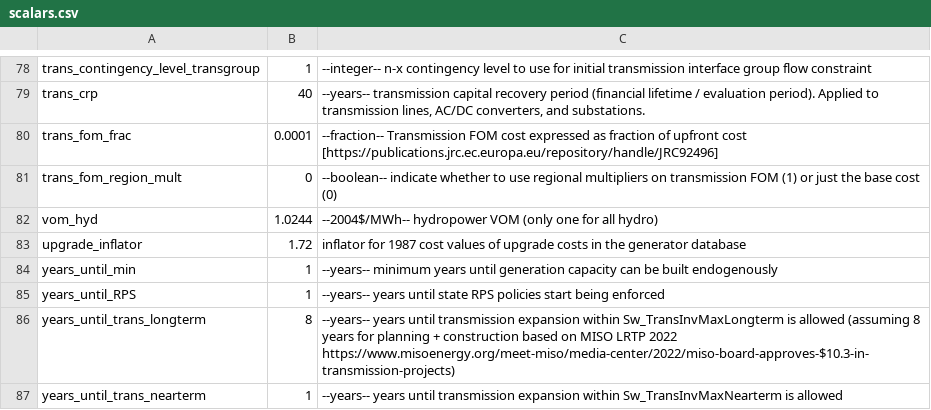
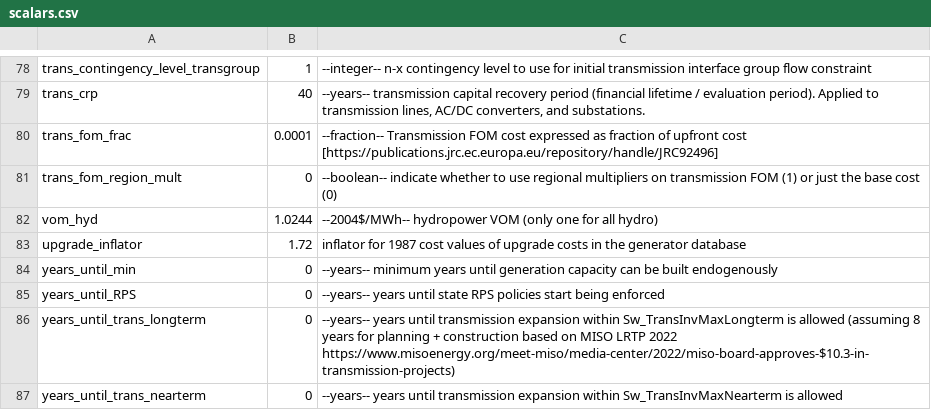
Before and after one commit to mmowers/ReEDS-2.0, a CSV file: inputs/scalars.csv, drawn as a sheet; only a part is shown, gaps mark what is left out.

```diff
--- a/inputs/scalars.csv
+++ b/inputs/scalars.csv
@@ -83,5 +83,5 @@ vom_hyd,1.0244,"--2004$/MWh-- hydropower VOM (only one for all hydro)"
 upgrade_inflator,1.72,inflator for 1987 cost values of upgrade costs in the generator database
-years_until_min,1,"--years-- minimum years until generation capacity can be built endogenously"
-years_until_RPS,1,"--years-- years until state RPS policies start being enforced"
-years_until_trans_longterm,8,"--years-- years until transmission expansion within Sw_TransInvMaxLongterm is allowed (assuming 8 years for planning + construction based on MISO LRTP 2022 https://www.misoenergy.org/meet-miso/media-center/2022/miso-board-approves-$10.3-in-transmission-projects)"
-years_until_trans_nearterm,1,"--years-- years until transmission expansion within Sw_TransInvMaxNearterm is allowed"
+years_until_min,0,"--years-- minimum years until generation capacity can be built endogenously"
+years_until_RPS,0,"--years-- years until state RPS policies start being enforced"
+years_until_trans_longterm,0,"--years-- years until transmission expansion within Sw_TransInvMaxLongterm is allowed (assuming 8 years for planning + construction based on MISO LRTP 2022 https://www.misoenergy.org/meet-miso/media-center/2022/miso-board-approves-$10.3-in-transmission-projects)"
+years_until_trans_nearterm,0,"--years-- years until transmission expansion within Sw_TransInvMaxNearterm is allowed"
```
Also changed, not shown: cases_valcostfac.csv, 2 other files.
